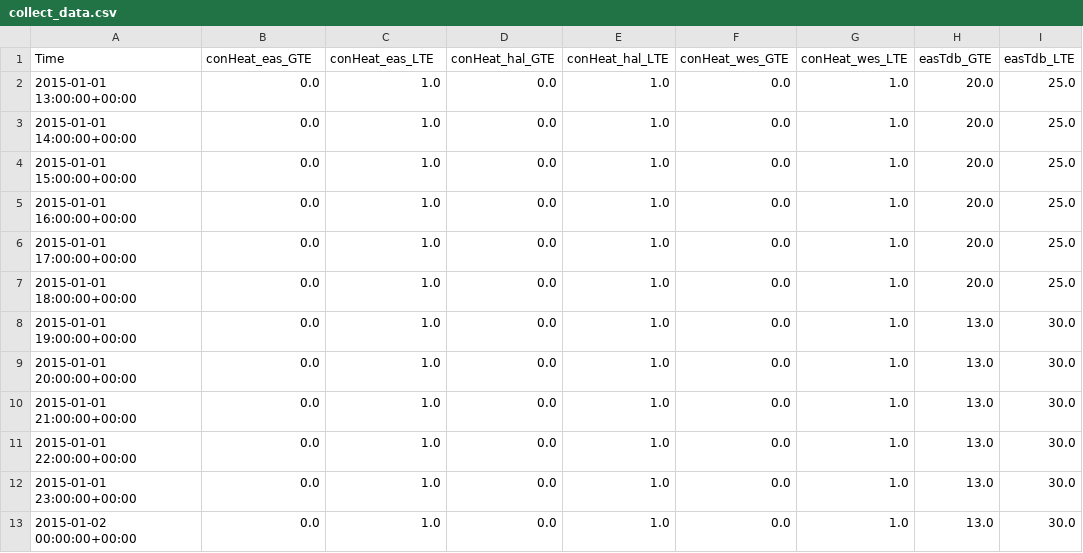
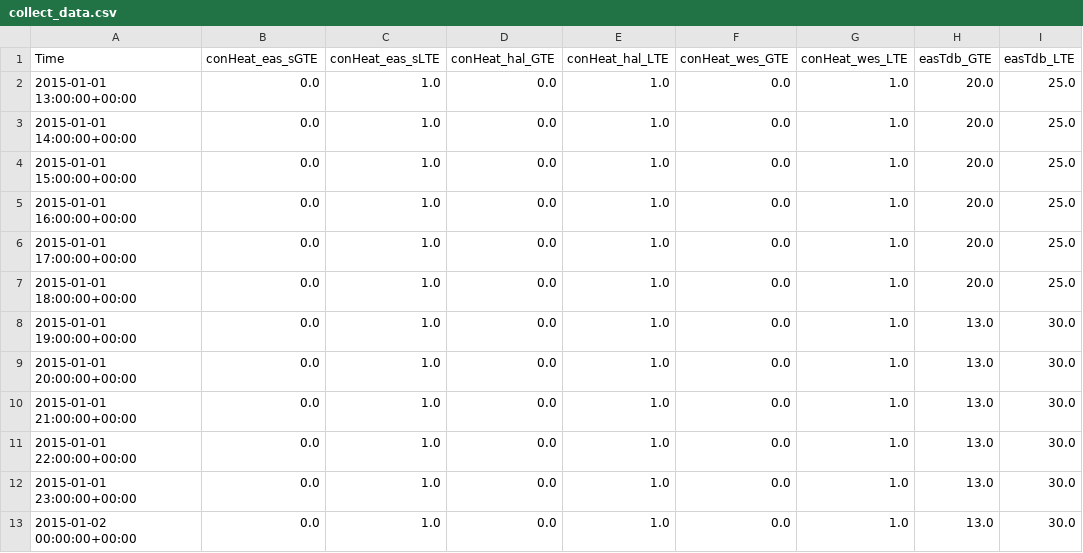
Before and after one commit to lbl-srg/MPCPy, a CSV file: unittests/references/test_exodata/ConstraintFromCSV/collect_data.csv, drawn as a sheet; only a part is shown; the diff names each change by its address in the sheet, - before the commit and + after, or states it on an @@ line.

Commit message:
Edit and pass unittests.

```diff
--- a/unittests/references/test_exodata/ConstraintFromCSV/collect_data.csv
+++ b/unittests/references/test_exodata/ConstraintFromCSV/collect_data.csv
-B1: conHeat_eas_GTE
+B1: conHeat_eas_sGTE
-C1: conHeat_eas_LTE
+C1: conHeat_eas_sLTE
```
Also changed, not shown: 7 other files.
